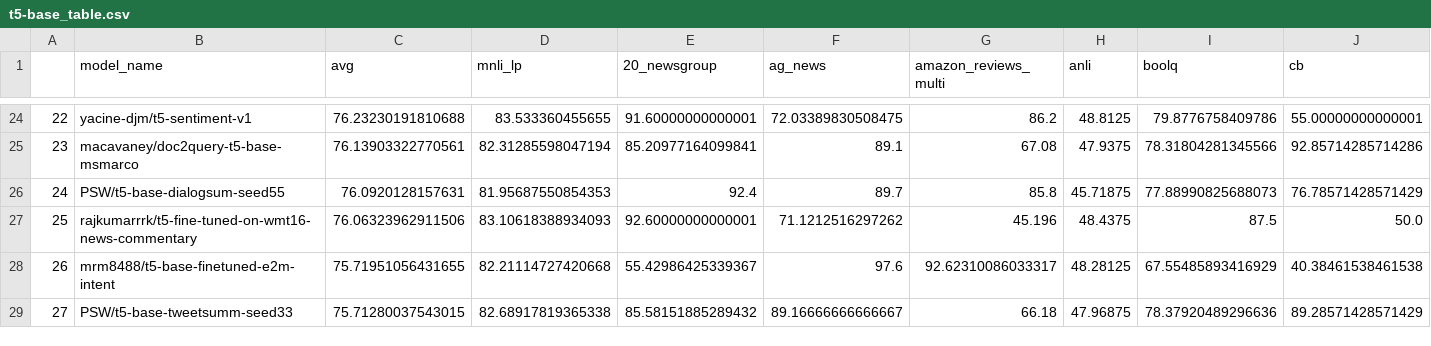
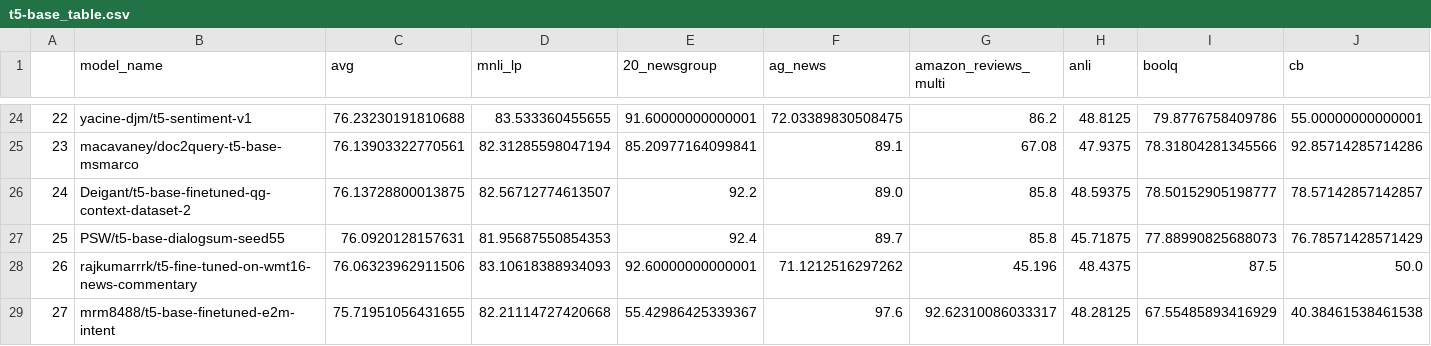
Before and after one commit to IBM/model-recycling, a CSV file: results/t5-base_table.csv, drawn as a sheet; only a part is shown, gaps mark what is left out; the shorter side is filled out with more unchanged rows; addresses are those after the commit; rows hold the shown columns only; the diff names each change by its address in the sheet, - before the commit and + after, or states it on an @@ line.

```diff
--- a/results/t5-base_table.csv
+++ b/results/t5-base_table.csv
+row 26: 24 | Deigant/t5-base-finetuned-qg-context-dataset-2 | 76.13728800013875 | 82.56712774613507 | 92.2 | 89.0 | 85.8 | 48.59375 | 78.50152905198777 | 78.57142857142857
@@ column A renumbered from row 27 down @@
```
Also changed, not shown: results/bert-base-uncased_table.csv, results/models_tested.csv, 5 other files.
